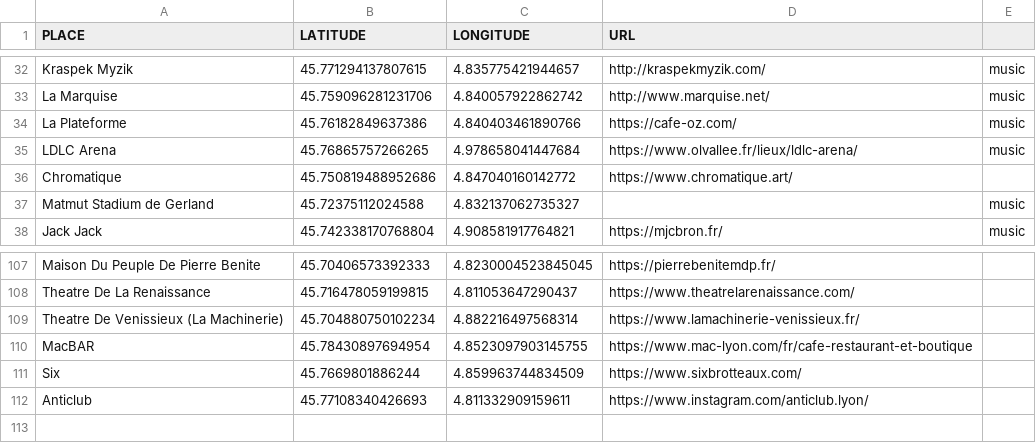
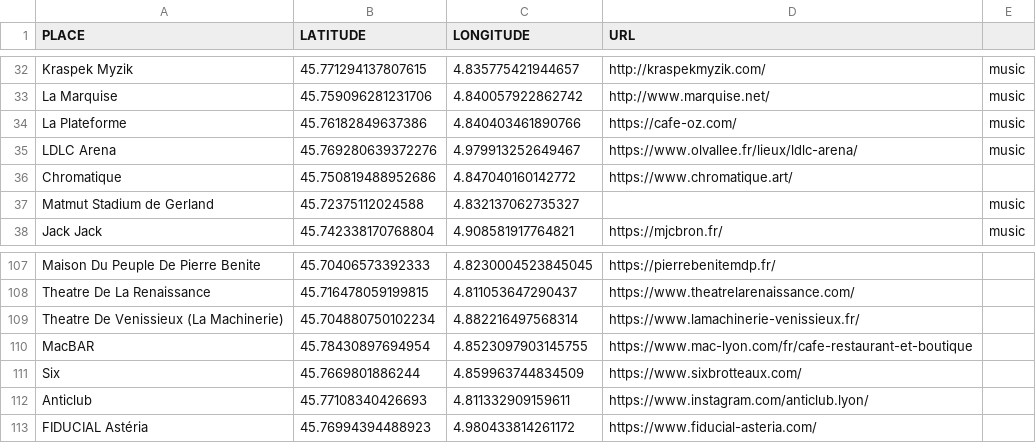
Before and after one commit to agrignard/WhatsNext, a CSV file: www/data/places/sources/lyon_place.csv, drawn as a sheet; only a part is shown, gaps mark what is left out.

Commit message:
add Fiducial

```diff
--- a/www/data/places/sources/lyon_place.csv
+++ b/www/data/places/sources/lyon_place.csv
@@ -34,3 +34,3 @@ La Marquise,45.759096281231706,4.840057922862742,http://www.marquise.net/,music
 La Plateforme,45.76182849637386,4.840403461890766,https://cafe-oz.com/,music
-LDLC Arena,45.76865757266265,4.978658041447684,https://www.olvallee.fr/lieux/ldlc-arena/,music
+LDLC Arena,45.769280639372276, 4.979913252649467,https://www.olvallee.fr/lieux/ldlc-arena/,music
 Chromatique,45.750819488952686,4.847040160142772,https://www.chromatique.art/
@@ -112 +112,2 @@ Six,45.7669801886244, 4.859963744834509, https://www.sixbrotteaux.com/
 Anticlub,45.77108340426693, 4.811332909159611, https://www.instagram.com/anticlub.lyon/
+FIDUCIAL Astéria, 45.76994394488923, 4.980433814261172,https://www.fiducial-asteria.com/
```
Also changed, not shown: www/data/places/sources/paris_place.csv, 5 other files.
